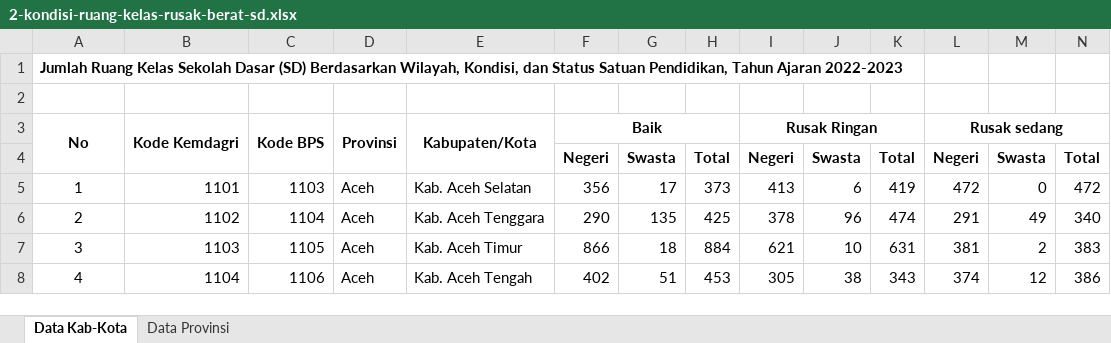
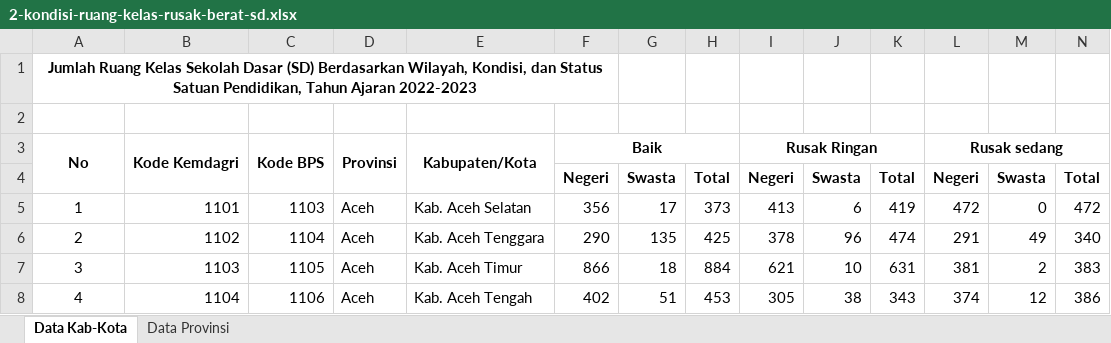
Before and after one commit to Lemonby/KelasKita, an Excel workbook: public/dataset_pendidikan_public/sd/2-kondisi-ruang-kelas-rusak-berat-sd.xlsx, sheet Data Kab-Kota, drawn as a sheet; only a part is shown; values as stored, in another font and other column widths than the file's, no borders; charts and pictures not drawn; the diff names each change by its address in the sheet, - before the commit and + after, or states it on an @@ line.

Commit message:
1. memperbarui berkas dataset dan menyempurnakan komponen antarmuka pengguna dengan gaya dan animasi yang lebih baik 2. memperbarui table pada detail dataset, supaya colom header ga memanjang ke samping.

```diff
--- a/public/dataset_pendidikan_public/sd/2-kondisi-ruang-kelas-rusak-berat-sd.xlsx (sheet Data Kab-Kota)
+++ b/public/dataset_pendidikan_public/sd/2-kondisi-ruang-kelas-rusak-berat-sd.xlsx (sheet Data Kab-Kota)
-A1 alignment: left
+A1 alignment: center
+A1:F1 merged
```
Also changed, not shown: formulas that keep their value, charts or pictures, public/dataset_pendidikan_public/sd/1-rasio-murid-guru-sd.xlsx, 10 other files.
